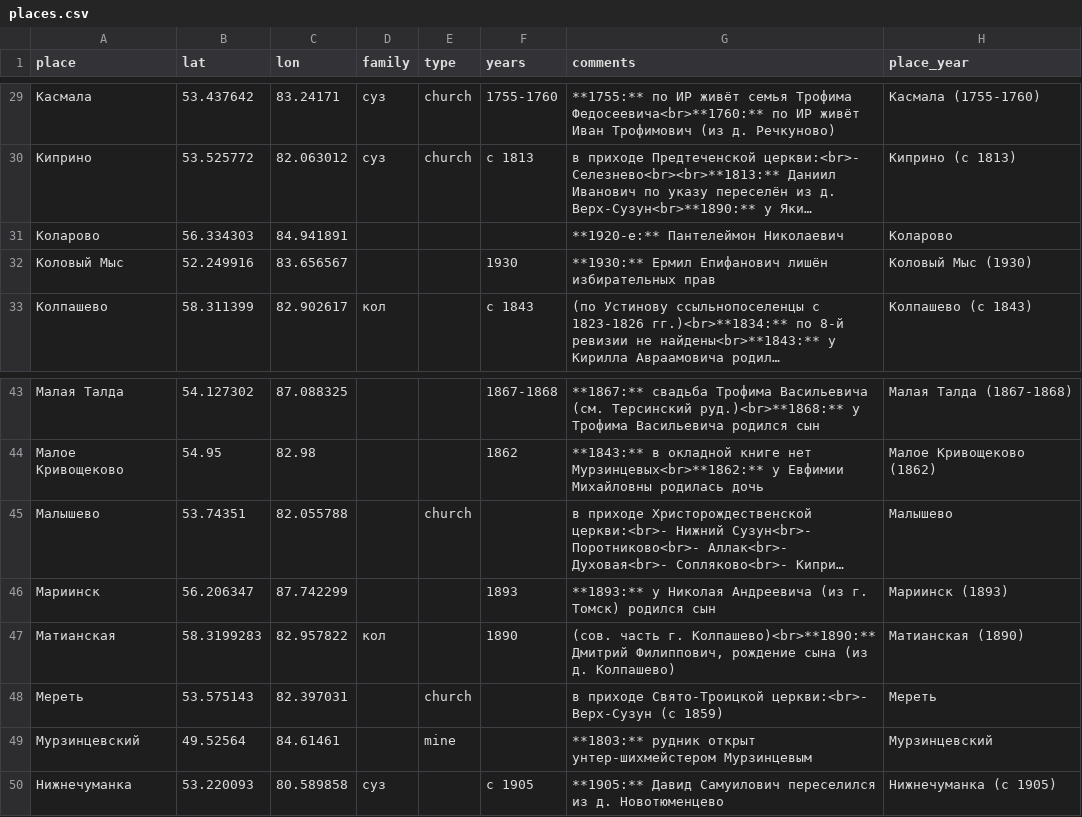
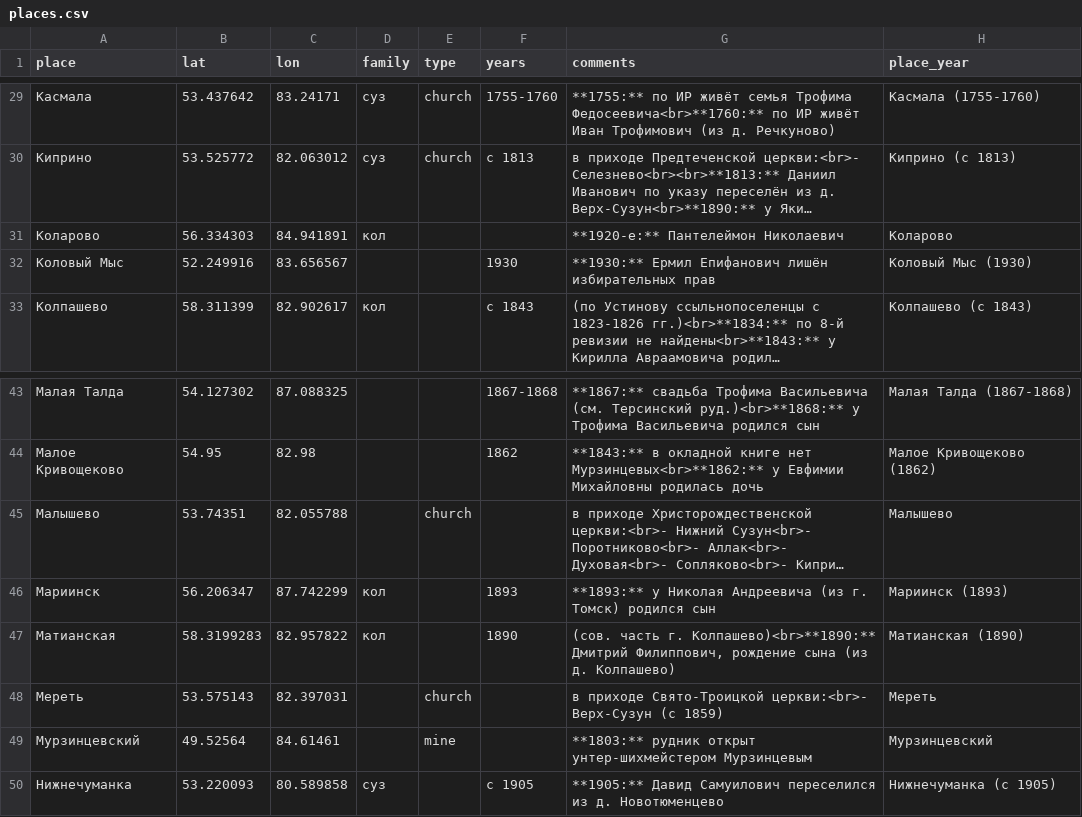
Before and after one commit to nikita-moor/genealogy, a CSV file: umap/places.csv, drawn as a sheet; only a part is shown, gaps mark what is left out; long unchanged cells end in …; the diff names each change by its address in the sheet, - before the commit and + after, or states it on an @@ line.

Commit message:
update places 2026-05-25

```diff
--- a/umap/places.csv
+++ b/umap/places.csv
-D31 (family): (empty)
+D31 (family): кол
-D46 (family): (empty)
+D46 (family): кол
```
